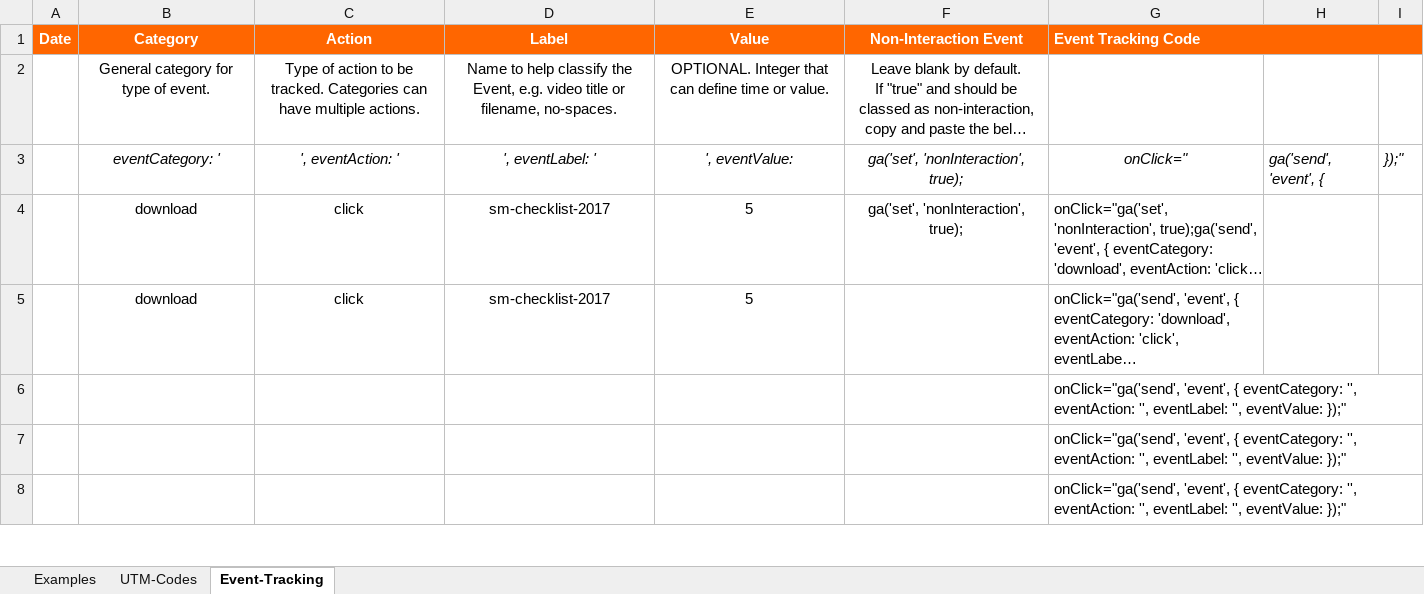
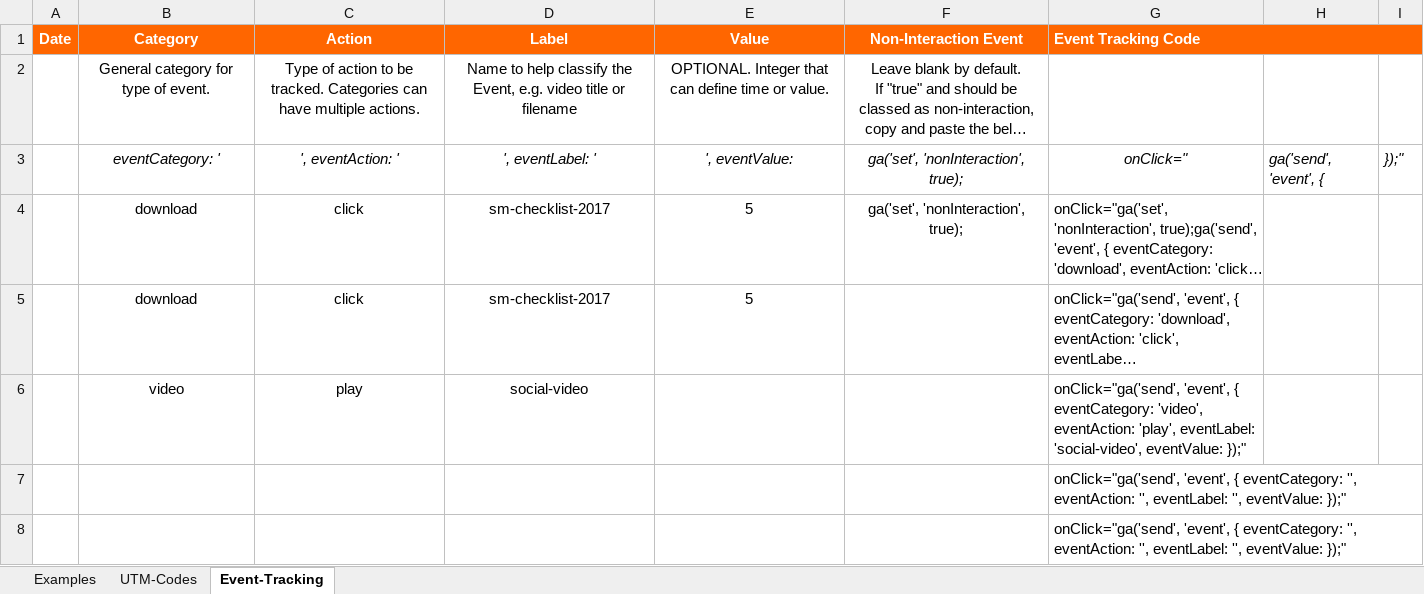
Before and after one commit to enistico/scout-digital-training, an Excel workbook: files/Scout-UTM-and-Events-Tracking-Template.xlsx, sheet Event-Tracking, drawn as a sheet; only a part is shown; long unchanged cells end in …; values as stored, in another font and other column widths than the file's, no borders; removed rows and columns are numbered as before the commit, all else as after; the diff names each change by its address in the sheet, - before the commit and + after, or states it on an @@ line.

```diff
--- a/files/Scout-UTM-and-Events-Tracking-Template.xlsx (sheet Event-Tracking)
+++ b/files/Scout-UTM-and-Events-Tracking-Template.xlsx (sheet Event-Tracking)
-D2 (Label): …title or filename, no-spaces.
+D2 (Label): …title or filename
-row 6:  |  |  |  |  |  | onClick="ga('send', 'event', { eventCategory: '', eventAction: '', eventLabel: '', eventValue: });"
+row 6:  | video | play | social-video |  |  | onClick="ga('send', 'event', { eventCategory: 'video', eventAction: 'play', eventLabel: 'social-video', eventValue: });"
```
Also changed, not shown: sheet UTM-Codes, sheet Examples, 1 other file.
